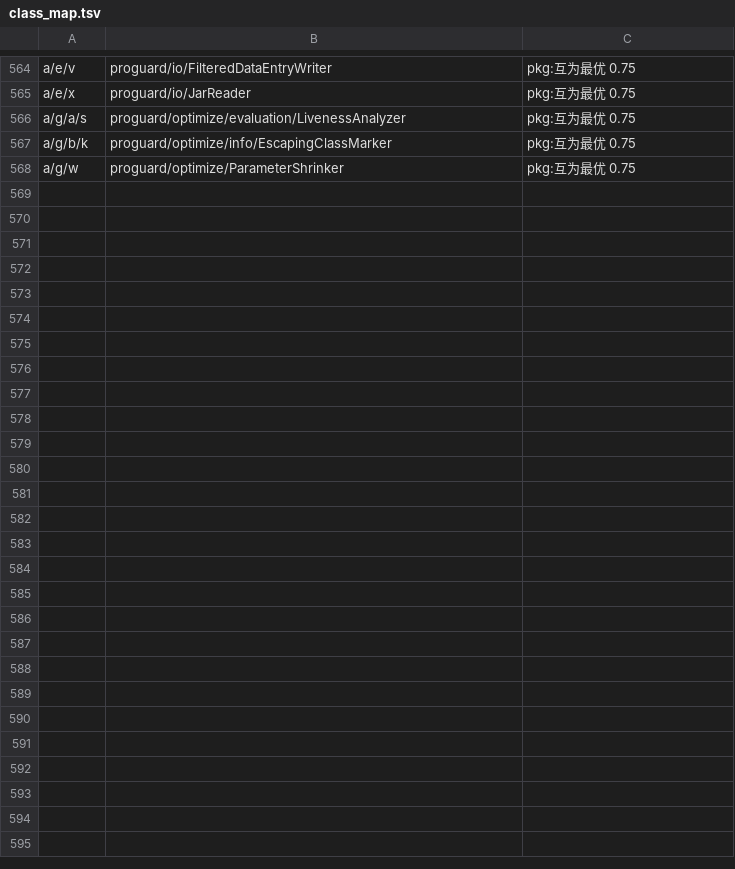
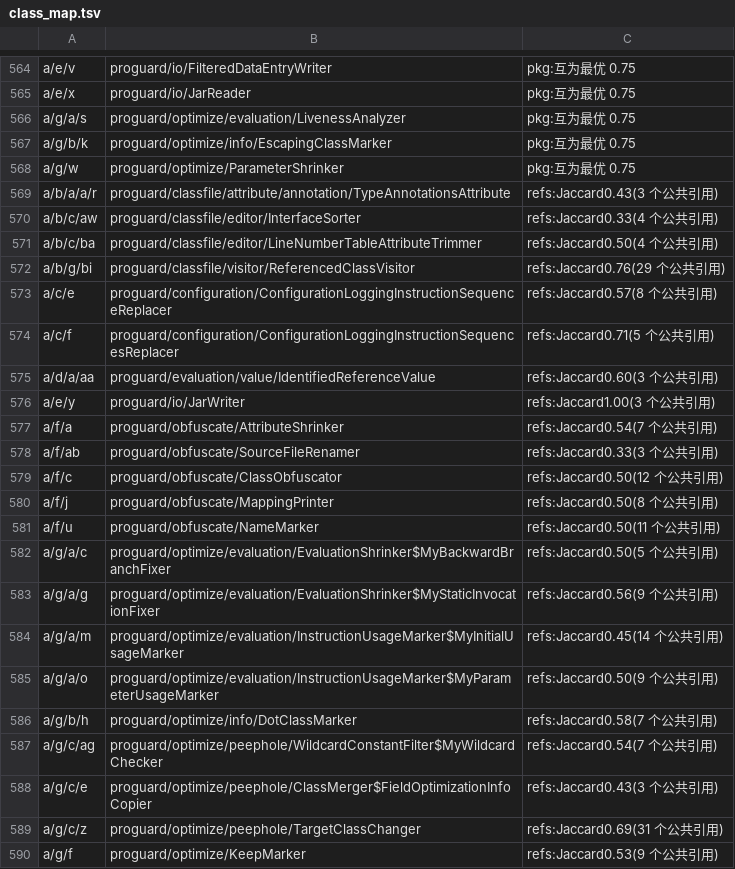
Before and after one commit to f401/MyAIDEProEnchanted, a TSV file: jobs/proguard/class_map.tsv, drawn as a sheet; only a part is shown, gaps mark what is left out; the diff names each change by its address in the sheet, - before the commit and + after, or states it on an @@ line.

Commit message:
proguard: 第十一轮 —— 590 类（78.0%），新判据「引用集」
strict/包内互为最优 饱和后换了结构指纹判据：
  P 的引用集 = P 的 smali 里出现的探针类型（翻译成 oracle 名）；
  O 的引用集 = O 的成员描述符 + 常量池里的 proguard/** 类型；
  打分 = Jaccard，要求 ≥0.25、公共引用 ≥3、领先 ≥0.05、同包。
实得 33 个，质量很好：ClassCleaner(0.67/37 公共引用)、ReferencedClassVisitor(0.76/29)、
TargetInfoCopier(0.33/7)、ProgramClassWriter$StackMapFrameBodyWriter(0.60/9)…
去重 1 个后 590 类。

groupmatch 仍 0 条并记进 README：它要求"同描述符组两侧数量相等"，而这份 ProGuard
比 6.0.3 官方便宜（757 vs 804 类、成员也有删），组大小对不上，别再重复试。

现状：类 590/757（78.0%）、成员行 5719、参数行 5091
cover(a) 方法 7264/7309 = 99.4%、字段 4756/4846 = 98.1%
门禁：validate ✔（类块 2530/成员行 20453/参数行 13295）/ inherit 0/0/0 / innercheck ②③ 0

```diff
--- a/jobs/proguard/class_map.tsv
+++ b/jobs/proguard/class_map.tsv
+row 569: a/b/a/a/r | proguard/classfile/attribute/annotation/TypeAnnotationsAttribute | refs:Jaccard0.43(3 个公共引用)
+row 570: a/b/c/aw | proguard/classfile/editor/InterfaceSorter | refs:Jaccard0.33(4 个公共引用)
+row 571: a/b/c/ba | proguard/classfile/editor/LineNumberTableAttributeTrimmer | refs:Jaccard0.50(4 个公共引用)
+row 572: a/b/g/bi | proguard/classfile/visitor/ReferencedClassVisitor | refs:Jaccard0.76(29 个公共引用)
+row 573: a/c/e | proguard/configuration/ConfigurationLoggingInstructionSequenceReplacer | refs:Jaccard0.57(8 个公共引用)
+row 574: a/c/f | proguard/configuration/ConfigurationLoggingInstructionSequencesReplacer | refs:Jaccard0.71(5 个公共引用)
+row 575: a/d/a/aa | proguard/evaluation/value/IdentifiedReferenceValue | refs:Jaccard0.60(3 个公共引用)
+row 576: a/e/y | proguard/io/JarWriter | refs:Jaccard1.00(3 个公共引用)
+row 577: a/f/a | proguard/obfuscate/AttributeShrinker | refs:Jaccard0.54(7 个公共引用)
+row 578: a/f/ab | proguard/obfuscate/SourceFileRenamer | refs:Jaccard0.33(3 个公共引用)
+row 579: a/f/c | proguard/obfuscate/ClassObfuscator | refs:Jaccard0.50(12 个公共引用)
+row 580: a/f/j | proguard/obfuscate/MappingPrinter | refs:Jaccard0.50(8 个公共引用)
+row 581: a/f/u | proguard/obfuscate/NameMarker | refs:Jaccard0.50(11 个公共引用)
+row 582: a/g/a/c | proguard/optimize/evaluation/EvaluationShrinker$MyBackwardBranchFixer | refs:Jaccard0.50(5 个公共引用)
+row 583: a/g/a/g | proguard/optimize/evaluation/EvaluationShrinker$MyStaticInvocationFixer | refs:Jaccard0.56(9 个公共引用)
+row 584: a/g/a/m | proguard/optimize/evaluation/InstructionUsageMarker$MyInitialUsageMarker | refs:Jaccard0.45(14 个公共引用)
+row 585: a/g/a/o | proguard/optimize/evaluation/InstructionUsageMarker$MyParameterUsageMarker | refs:Jaccard0.50(9 个公共引用)
+row 586: a/g/b/h | proguard/optimize/info/DotClassMarker | refs:Jaccard0.58(7 个公共引用)
+row 587: a/g/c/ag | proguard/optimize/peephole/WildcardConstantFilter$MyWildcardChecker | refs:Jaccard0.54(7 个公共引用)
+row 588: a/g/c/e | proguard/optimize/peephole/ClassMerger$FieldOptimizationInfoCopier | refs:Jaccard0.43(3 个公共引用)
+row 589: a/g/c/z | proguard/optimize/peephole/TargetClassChanger | refs:Jaccard0.69(31 个公共引用)
+row 590: a/g/f | proguard/optimize/KeepMarker | refs:Jaccard0.53(9 个公共引用)
```
Also changed, not shown: 6 other files.
